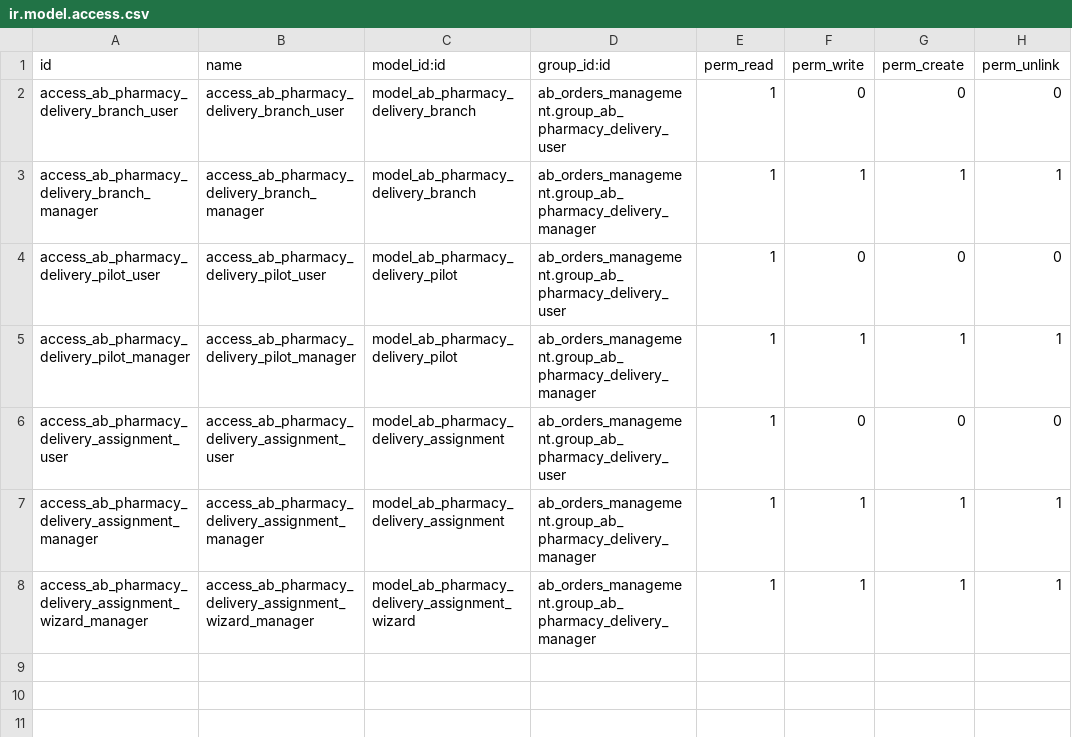
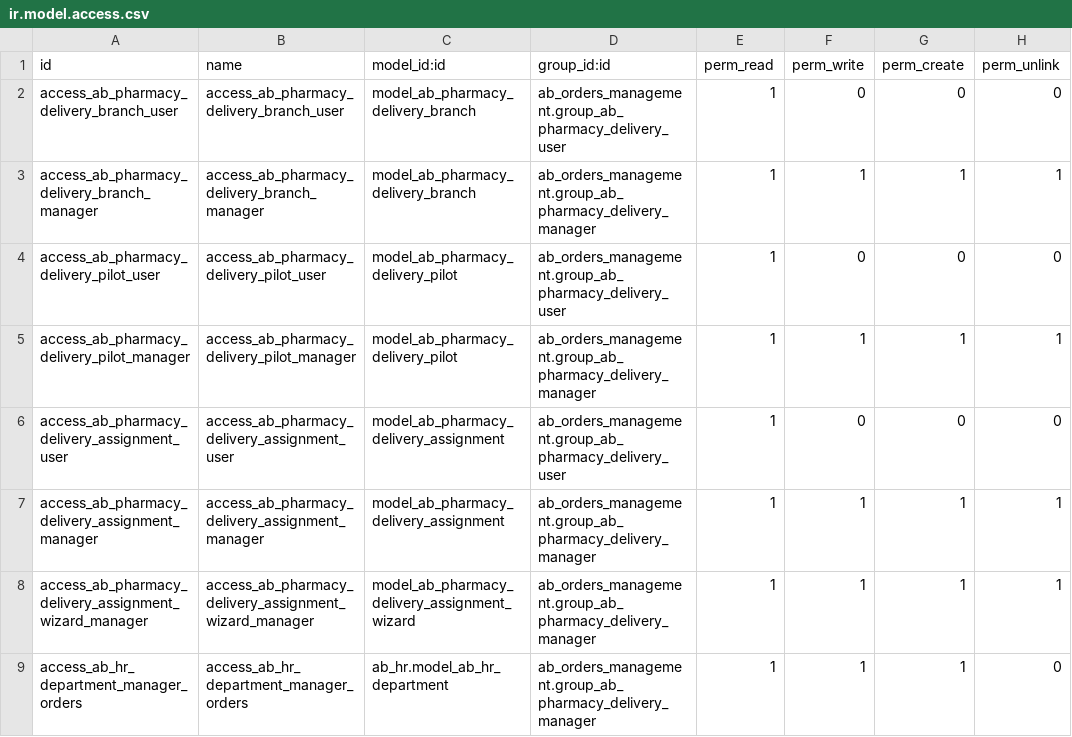
Before and after one commit to abdinpharmacies/hr, a CSV file: ab_orders_management/security/ir.model.access.csv, drawn as a sheet.

Commit message:
ab_orders_management/UPDs

```diff
--- a/ab_orders_management/security/ir.model.access.csv
+++ b/ab_orders_management/security/ir.model.access.csv
@@ -8 +8,2 @@ access_ab_pharmacy_delivery_assignment_manager,access_ab_pharmacy_delivery_assig
 access_ab_pharmacy_delivery_assignment_wizard_manager,access_ab_pharmacy_delivery_assignment_wizard_manager,model_ab_pharmacy_delivery_assignment_wizard,ab_orders_management.group_ab_pharmacy_delivery_manager,1,1,1,1
+access_ab_hr_department_manager_orders,access_ab_hr_department_manager_orders,ab_hr.model_ab_hr_department,ab_orders_management.group_ab_pharmacy_delivery_manager,1,1,1,0
```
Also changed, not shown: 27 other files.
